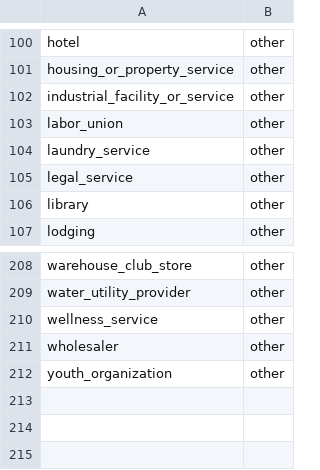
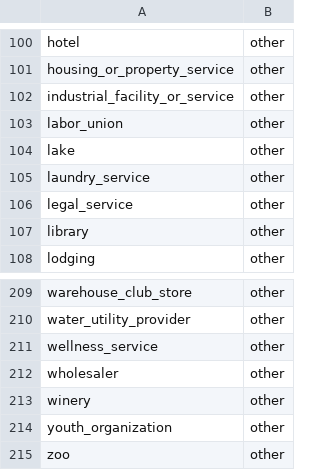
Before and after one commit to albarami/economic-investment-intelligence, a CSV file: custodian/publicdata/review/places_ovt_categories.csv, drawn as a sheet; only a part is shown, gaps mark what is left out; the diff names each change by its address in the sheet, - before the commit and + after, or states it on an @@ line.

```diff
--- a/custodian/publicdata/review/places_ovt_categories.csv
+++ b/custodian/publicdata/review/places_ovt_categories.csv
+row 104: lake | other
+row 213: winery | other
+row 215: zoo | other
```
